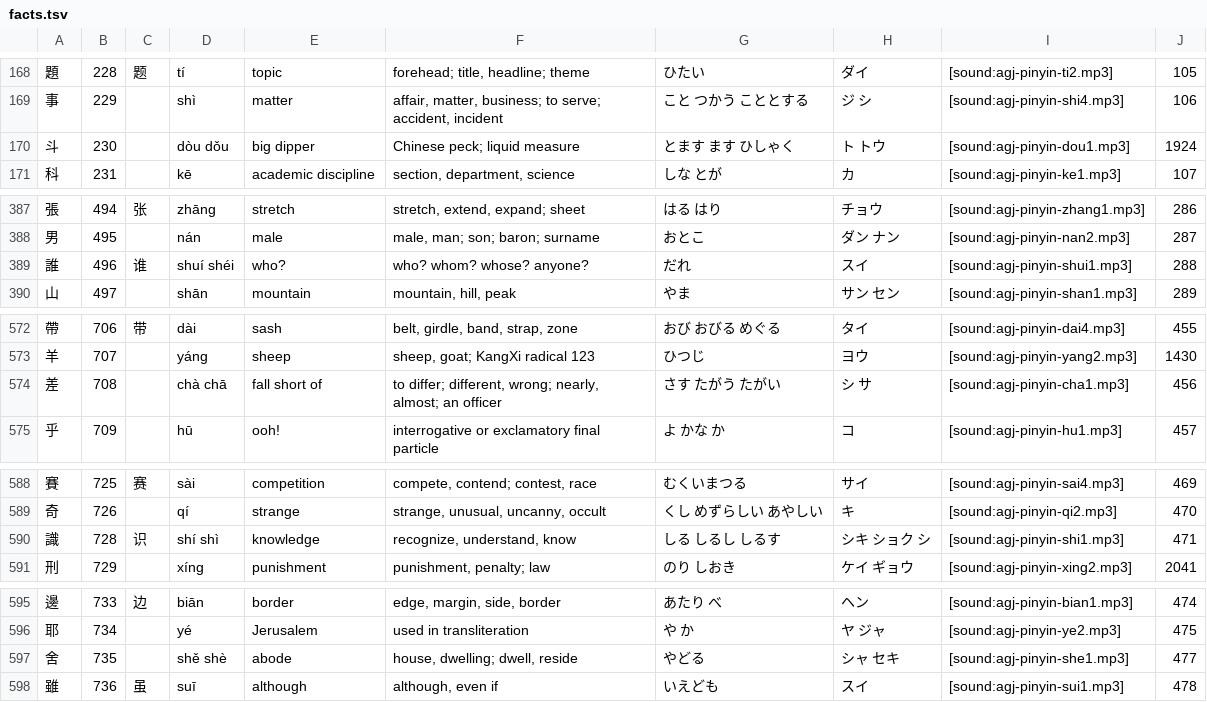
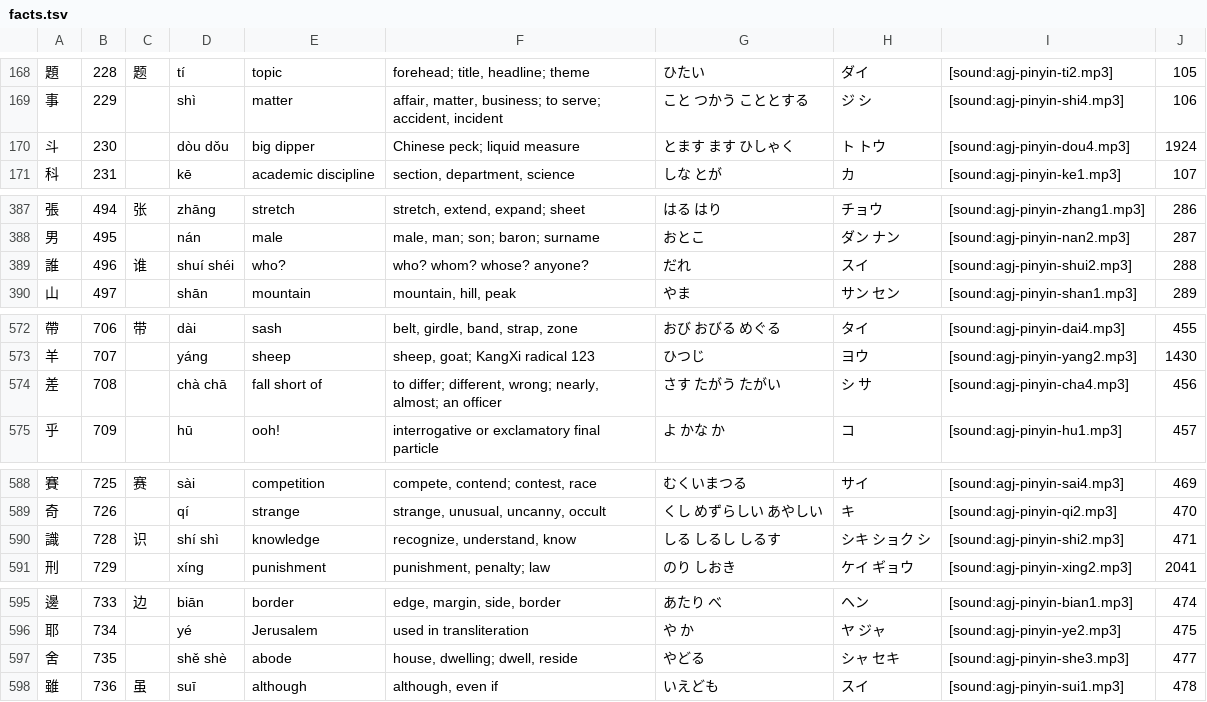
Before and after one commit to agj/3000-traditional-hanzi, a TSV file: output/facts.tsv, drawn as a sheet; only a part is shown, gaps mark what is left out; the diff covers the shown part only.

Commit message:
Corrected errors in generation of filenames for certain pinyin.

```diff
--- a/output/facts.tsv
+++ b/output/facts.tsv
@@ -169,3 +169,3 @@
 事	229		shì	matter	affair, matter, business; to serve; accident, incident	こと つかう こととする	ジ シ	[sound:agj-pinyin-shi4.mp3]	106
-斗	230		dòu dǒu	big dipper	Chinese peck; liquid measure	とます ます ひしゃく	ト トウ	[sound:agj-pinyin-dou1.mp3]	1924
+斗	230		dòu dǒu	big dipper	Chinese peck; liquid measure	とます ます ひしゃく	ト トウ	[sound:agj-pinyin-dou4.mp3]	1924
 科	231		kē	academic discipline	section, department, science	しな とが	カ	[sound:agj-pinyin-ke1.mp3]	107
@@ -388,3 +388,3 @@
 男	495		nán	male	male, man; son; baron; surname	おとこ	ダン ナン	[sound:agj-pinyin-nan2.mp3]	287
-誰	496	谁	shuí shéi	who?	who? whom? whose? anyone?	だれ	スイ	[sound:agj-pinyin-shui1.mp3]	288
+誰	496	谁	shuí shéi	who?	who? whom? whose? anyone?	だれ	スイ	[sound:agj-pinyin-shui2.mp3]	288
 山	497		shān	mountain	mountain, hill, peak	やま	サン セン	[sound:agj-pinyin-shan1.mp3]	289
@@ -573,3 +573,3 @@
 羊	707		yáng	sheep	sheep, goat; KangXi radical 123	ひつじ	ヨウ	[sound:agj-pinyin-yang2.mp3]	1430
-差	708		chà chā	fall short of	to differ; different, wrong; nearly, almost; an officer	さす たがう たがい	シ サ	[sound:agj-pinyin-cha1.mp3]	456
+差	708		chà chā	fall short of	to differ; different, wrong; nearly, almost; an officer	さす たがう たがい	シ サ	[sound:agj-pinyin-cha4.mp3]	456
 乎	709		hū	ooh!	interrogative or exclamatory final particle	よ かな か	コ	[sound:agj-pinyin-hu1.mp3]	457
@@ -589,3 +589,3 @@
 奇	726		qí	strange	strange, unusual, uncanny, occult	くし めずらしい あやしい	キ	[sound:agj-pinyin-qi2.mp3]	470
-識	728	识	shí shì	knowledge	recognize, understand, know	しる しるし しるす	シキ ショク シ	[sound:agj-pinyin-shi1.mp3]	471
+識	728	识	shí shì	knowledge	recognize, understand, know	しる しるし しるす	シキ ショク シ	[sound:agj-pinyin-shi2.mp3]	471
 刑	729		xíng	punishment	punishment, penalty; law	のり しおき	ケイ ギョウ	[sound:agj-pinyin-xing2.mp3]	2041
@@ -596,3 +596,3 @@
 耶	734		yé	Jerusalem	used in transliteration	や か	ヤ ジャ	[sound:agj-pinyin-ye2.mp3]	475
-舍	735		shě shè	abode	house, dwelling; dwell, reside	やどる	シャ セキ	[sound:agj-pinyin-she1.mp3]	477
+舍	735		shě shè	abode	house, dwelling; dwell, reside	やどる	シャ セキ	[sound:agj-pinyin-she3.mp3]	477
 雖	736	虽	suī	although	although, even if	いえども	スイ	[sound:agj-pinyin-sui1.mp3]	478
```
Also changed, not shown: 5 edited cells elsewhere in this file, 3 other files.
